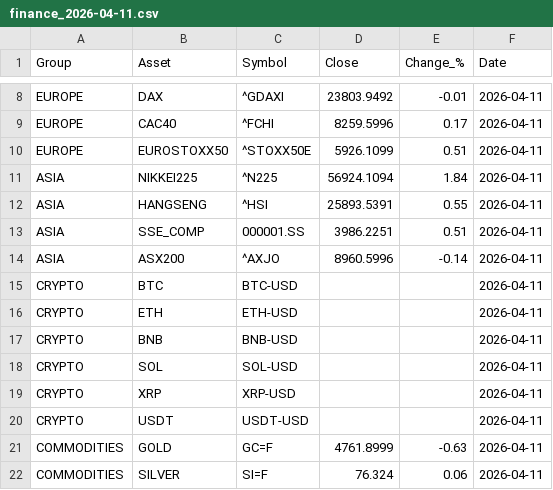
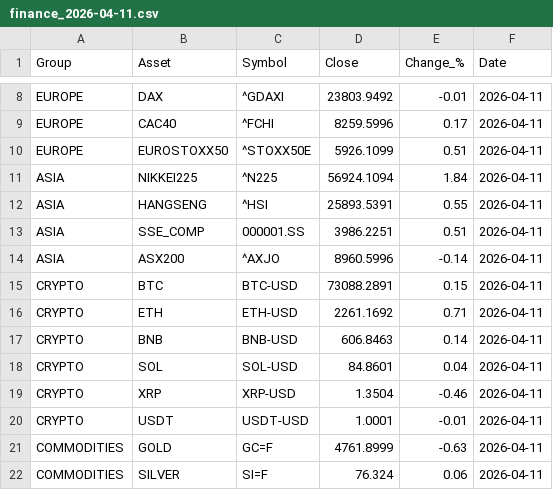
Before and after one commit to suleymandiker/FinanceManager, a CSV file: output/finance_2026-04-11.csv, drawn as a sheet; only a part is shown, gaps mark what is left out.

```diff
--- a/output/finance_2026-04-11.csv
+++ b/output/finance_2026-04-11.csv
@@ -14,8 +14,8 @@ ASIA,SSE_COMP,000001.SS,3986.2251,0.51,2026-04-11
 ASIA,ASX200,^AXJO,8960.5996,-0.14,2026-04-11
-CRYPTO,BTC,BTC-USD,,,2026-04-11
-CRYPTO,ETH,ETH-USD,,,2026-04-11
-CRYPTO,BNB,BNB-USD,,,2026-04-11
-CRYPTO,SOL,SOL-USD,,,2026-04-11
-CRYPTO,XRP,XRP-USD,,,2026-04-11
-CRYPTO,USDT,USDT-USD,,,2026-04-11
+CRYPTO,BTC,BTC-USD,73088.2891,0.15,2026-04-11
+CRYPTO,ETH,ETH-USD,2261.1692,0.71,2026-04-11
+CRYPTO,BNB,BNB-USD,606.8463,0.14,2026-04-11
+CRYPTO,SOL,SOL-USD,84.8601,0.04,2026-04-11
+CRYPTO,XRP,XRP-USD,1.3504,-0.46,2026-04-11
+CRYPTO,USDT,USDT-USD,1.0001,-0.01,2026-04-11
 COMMODITIES,GOLD,GC=F,4761.8999,-0.63,2026-04-11
```
